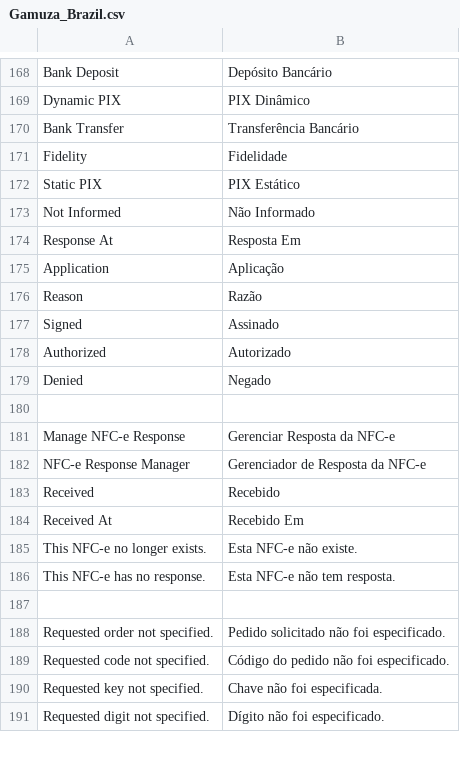
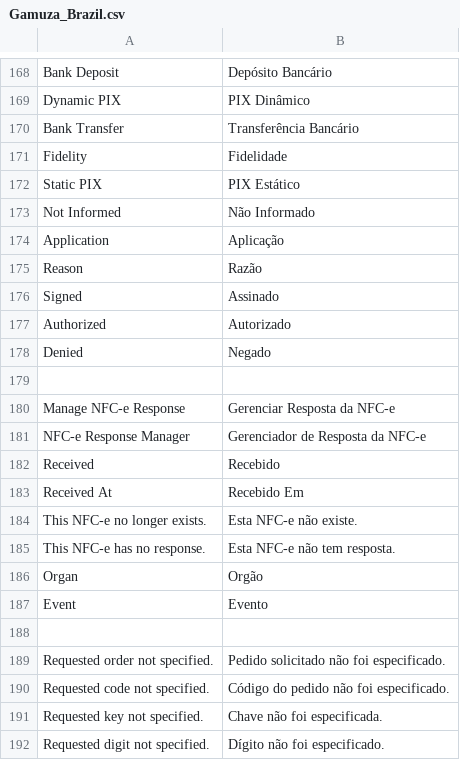
Before and after one commit to gamuzatech/tolucastore-openmage, a CSV file: app/locale/pt_BR/Gamuza_Brazil.csv, drawn as a sheet; only a part is shown, gaps mark what is left out.

Commit message:
Atualizado modulo Gamuza_Brazil: adicionado campos organ_id, event_id, sequence_id, event na tabela de resposta NFC-e

```diff
--- a/app/locale/pt_BR/Gamuza_Brazil.csv
+++ b/app/locale/pt_BR/Gamuza_Brazil.csv
@@ -173,3 +173,2 @@
 "Not Informed","Não Informado"
-"Response At","Resposta Em"
 "Application","Aplicação"
@@ -186,2 +185,4 @@
 "This NFC-e has no response.","Esta NFC-e não tem resposta."
+"Organ","Orgão"
+"Event","Evento"
 
```
Also changed, not shown: 6 other files.
